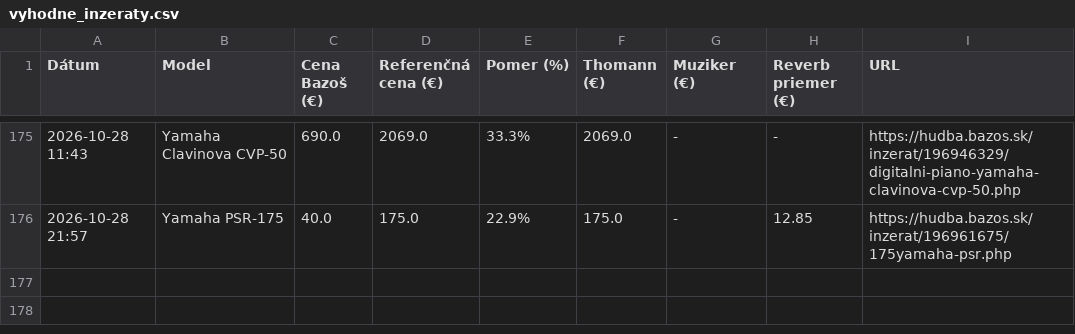
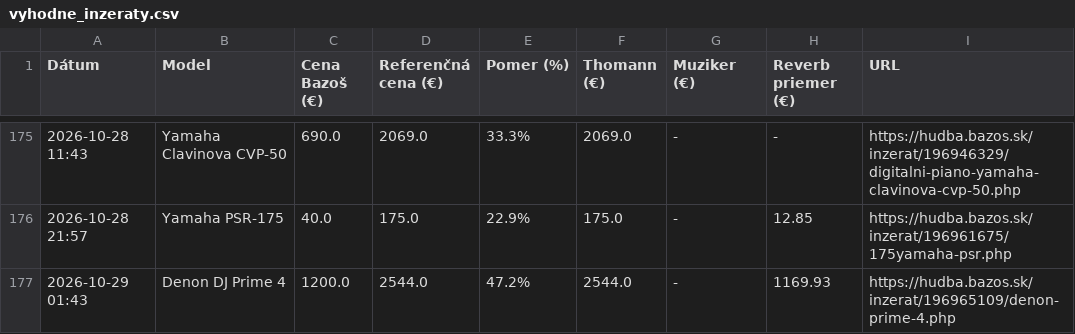
Before and after one commit to kamilfilka-collab/bazos, a CSV file: vyhodne_inzeraty.csv, drawn as a sheet; only a part is shown, gaps mark what is left out; the diff names each change by its address in the sheet, - before the commit and + after, or states it on an @@ line.

```diff
--- a/vyhodne_inzeraty.csv
+++ b/vyhodne_inzeraty.csv
+row 177: 2026-10-29 01:43 | Denon DJ Prime 4 | 1200.0 | 2544.0 | 47.2% | 2544.0 | - | 1169.93 | https://hudba.bazos.sk/inzerat/196965109/denon-prime-4.php
```
Also changed, not shown: 1 other file.
